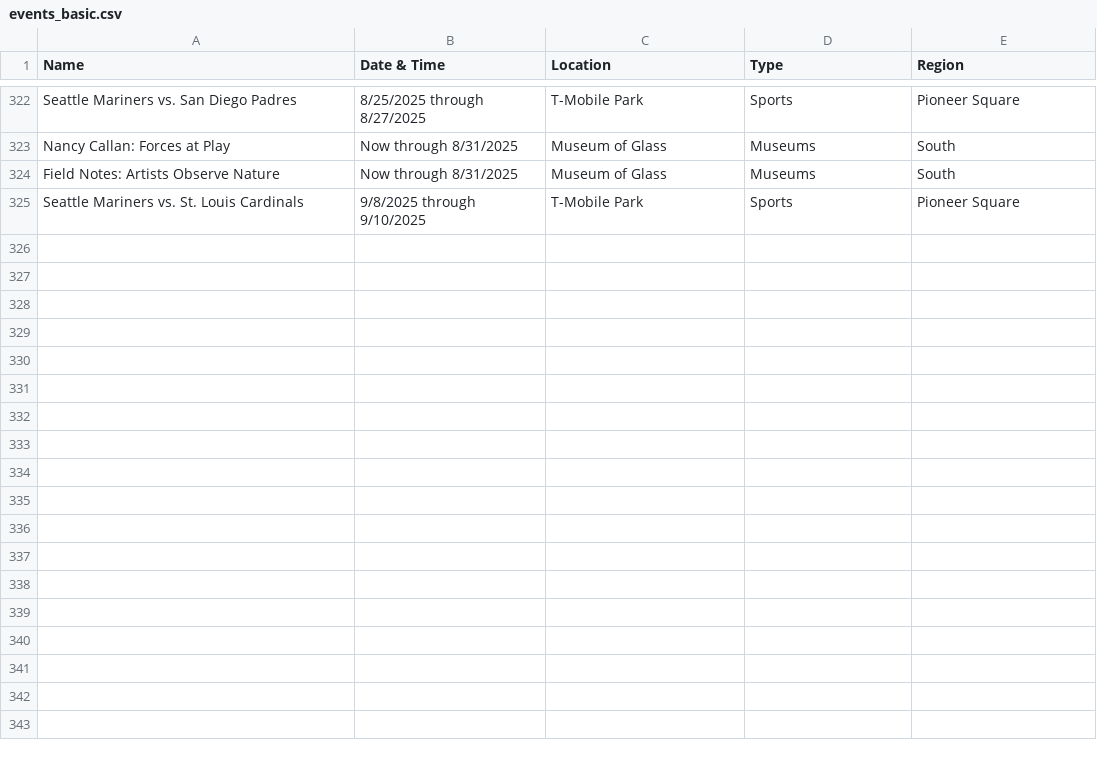
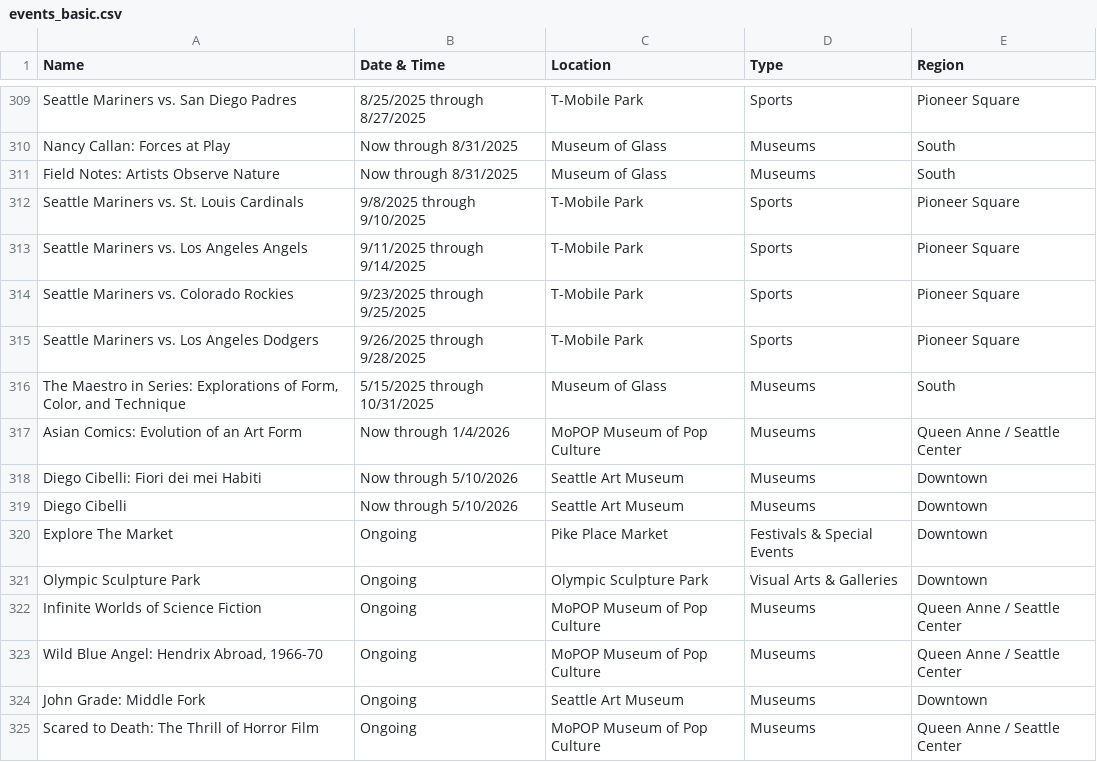
Before and after one commit to yeyfreya/TECHIN510_Lab4, a CSV file: events_basic.csv, drawn as a sheet; only a part is shown, gaps mark what is left out; the diff covers the shown part only.

```diff
--- a/events_basic.csv
+++ b/events_basic.csv
@@ -325 +312,14 @@ Field Notes: Artists Observe Nature,Now through 8/31/2025,Museum of Glass,Museum
 Seattle Mariners vs. St. Louis Cardinals,9/8/2025 through 9/10/2025,T-Mobile Park,Sports,Pioneer Square
+Seattle Mariners vs. Los Angeles Angels,9/11/2025 through 9/14/2025,T-Mobile Park,Sports,Pioneer Square
+Seattle Mariners vs. Colorado Rockies,9/23/2025 through 9/25/2025,T-Mobile Park,Sports,Pioneer Square
+Seattle Mariners vs. Los Angeles Dodgers,9/26/2025 through 9/28/2025,T-Mobile Park,Sports,Pioneer Square
+"The Maestro in Series: Explorations of Form, Color, and Technique",5/15/2025 through 10/31/2025,Museum of Glass,Museums,South
+Asian Comics: Evolution of an Art Form,Now through 1/4/2026,MoPOP Museum of Pop Culture,Museums,Queen Anne / Seattle Center
+Diego Cibelli: Fiori dei mei Habiti,Now through 5/10/2026,Seattle Art Museum,Museums,Downtown
+Diego Cibelli,Now through 5/10/2026,Seattle Art Museum,Museums,Downtown
+Explore The Market,Ongoing,Pike Place Market,Festivals & Special Events,Downtown
+Olympic Sculpture Park,Ongoing,Olympic Sculpture Park,Visual Arts & Galleries,Downtown
+Infinite Worlds of Science Fiction,Ongoing,MoPOP Museum of Pop Culture,Museums,Queen Anne / Seattle Center
+"Wild Blue Angel: Hendrix Abroad, 1966-70",Ongoing,MoPOP Museum of Pop Culture,Museums,Queen Anne / Seattle Center
+John Grade: Middle Fork,Ongoing,Seattle Art Museum,Museums,Downtown
+Scared to Death: The Thrill of Horror Film,Ongoing,MoPOP Museum of Pop Culture,Museums,Queen Anne / Seattle Center
```
Also changed, not shown: 13 removed rows and 1 edited cell elsewhere in this file, events.csv, events_latlon.csv.
